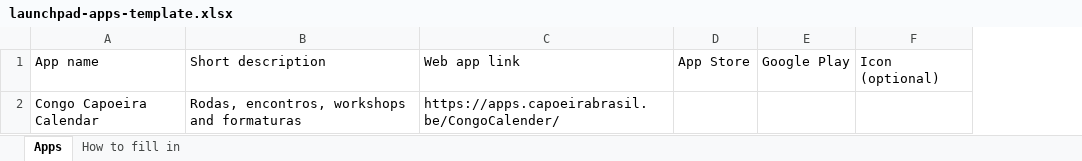
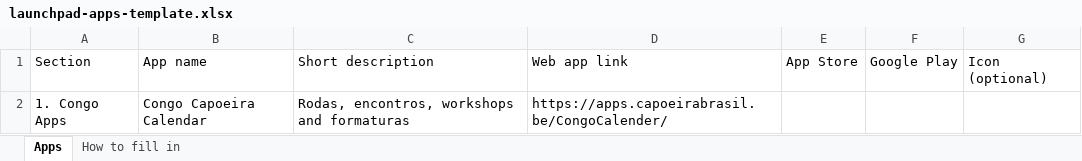
Before and after one commit to capoeirabrasil-be/apps, an Excel workbook: launchpad/tools/launchpad-apps-template.xlsx, sheet Apps, drawn as a sheet; values as stored, in another font and other column widths than the file's, no borders; table styles not drawn; the diff names each change by its address in the sheet, - before the commit and + after, or states it on an @@ line.

```diff
--- a/launchpad/tools/launchpad-apps-template.xlsx (sheet Apps)
+++ b/launchpad/tools/launchpad-apps-template.xlsx (sheet Apps)
+column A, rows 1-2: Section | 1. Congo Apps
```
Also changed, not shown: sheet How to fill in, 3 other files.
